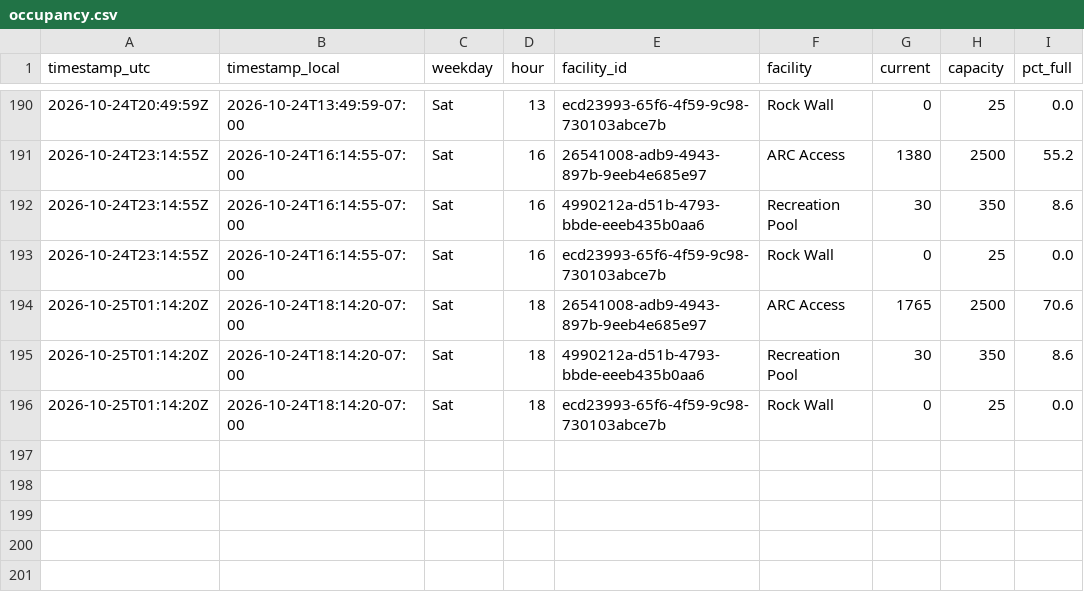
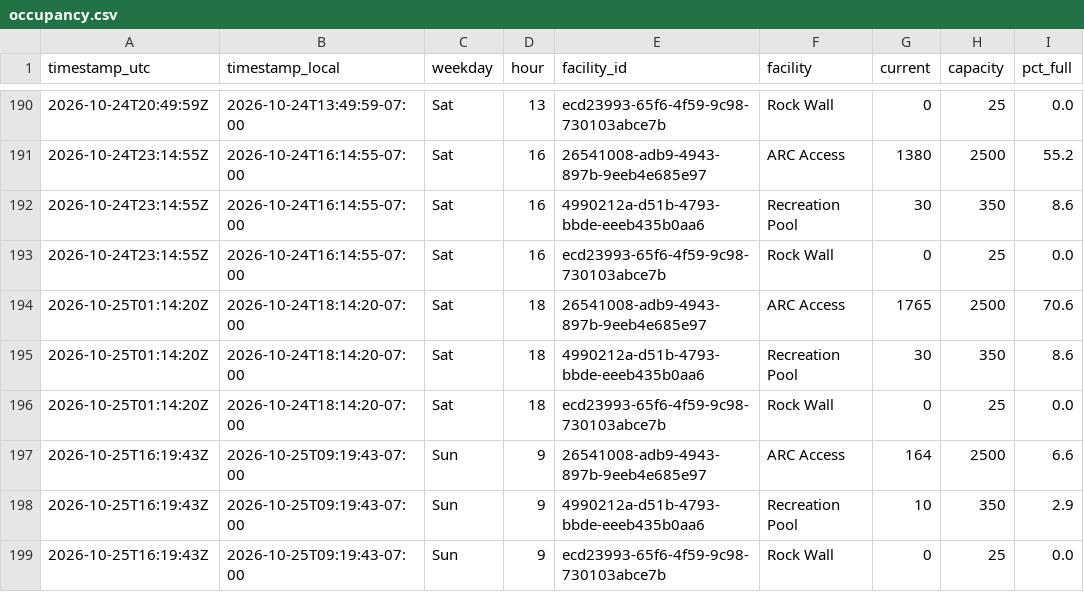
Before and after one commit to ZeBestCoder/UC-Davis-gym-busyness-tracker, a CSV file: data/occupancy.csv, drawn as a sheet; only a part is shown, gaps mark what is left out.

```diff
--- a/data/occupancy.csv
+++ b/data/occupancy.csv
@@ -196 +196,4 @@ timestamp_utc,timestamp_local,weekday,hour,facility_id,facility,current,capacity
 2026-10-25T01:14:20Z,2026-10-24T18:14:20-07:00,Sat,18,ecd23993-65f6-4f59-9c98-730103abce7b,Rock Wall,0,25,0.0
+2026-10-25T16:19:43Z,2026-10-25T09:19:43-07:00,Sun,9,26541008-adb9-4943-897b-9eeb4e685e97,ARC Access,164,2500,6.6
+2026-10-25T16:19:43Z,2026-10-25T09:19:43-07:00,Sun,9,4990212a-d51b-4793-bbde-eeeb435b0aa6,Recreation Pool,10,350,2.9
+2026-10-25T16:19:43Z,2026-10-25T09:19:43-07:00,Sun,9,ecd23993-65f6-4f59-9c98-730103abce7b,Rock Wall,0,25,0.0
```
